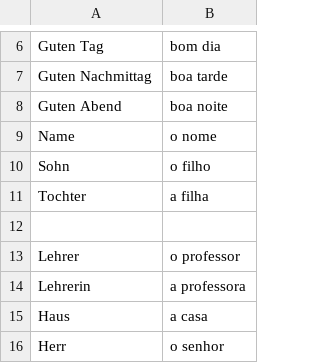
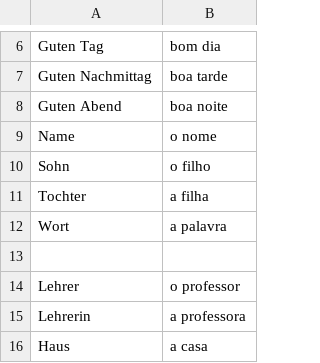
Before and after one commit to michael-hartmann/portuguese, a CSV file: 01.csv, drawn as a sheet; only a part is shown, gaps mark what is left out; the shorter side is filled out with more unchanged rows; the diff names each change by its address in the sheet, - before the commit and + after, or states it on an @@ line.

Commit message:
add word

```diff
--- a/01.csv
+++ b/01.csv
+row 12: Wort | a palavra
```
